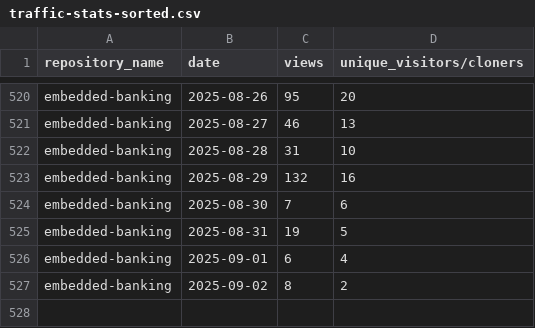
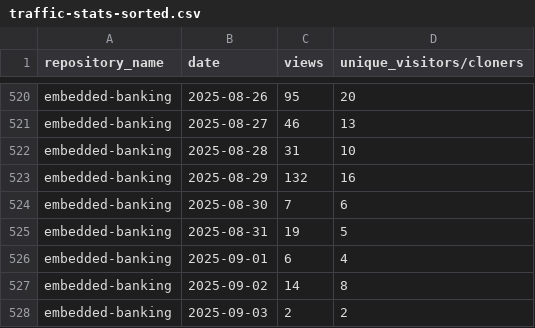
Before and after one commit to jpmorgan-payments/embedded-finance, a CSV file: metrics/traffic-stats-sorted.csv, drawn as a sheet; only a part is shown, gaps mark what is left out.

```diff
--- a/metrics/traffic-stats-sorted.csv
+++ b/metrics/traffic-stats-sorted.csv
@@ -526,2 +526,3 @@ embedded-banking,2025-08-31,19,5
 embedded-banking,2025-09-01,6,4
-embedded-banking,2025-09-02,8,2
+embedded-banking,2025-09-02,14,8
+embedded-banking,2025-09-03,2,2
```
Also changed, not shown: metrics/clone-stats-sorted.csv, metrics/clone-stats.csv, 1 other file.
